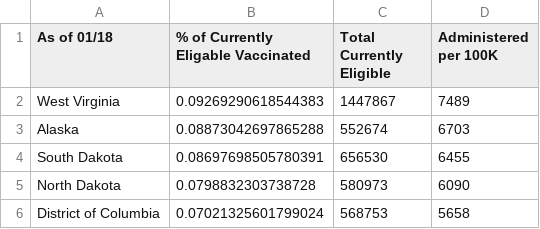
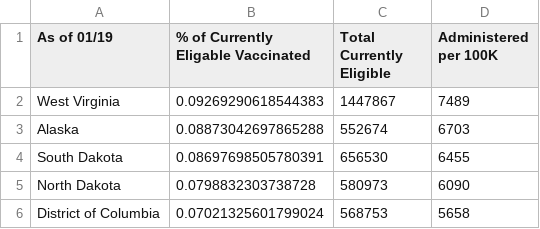
Before and after one commit to anesta95/veryWellVaccineDataTracker, a CSV file: statePercVacc.csv, drawn as a sheet; only a part is shown.

```diff
--- a/statePercVacc.csv
+++ b/statePercVacc.csv
@@ -1,2 +1,2 @@
-As of 01/18,% of Currently Eligable Vaccinated,Total Currently Eligible,Administered per 100K
+As of 01/19,% of Currently Eligable Vaccinated,Total Currently Eligible,Administered per 100K
 West Virginia,0.09269290618544383,1447867,7489
```
Also changed, not shown: cdcFullTable.csv, 2 other files.
